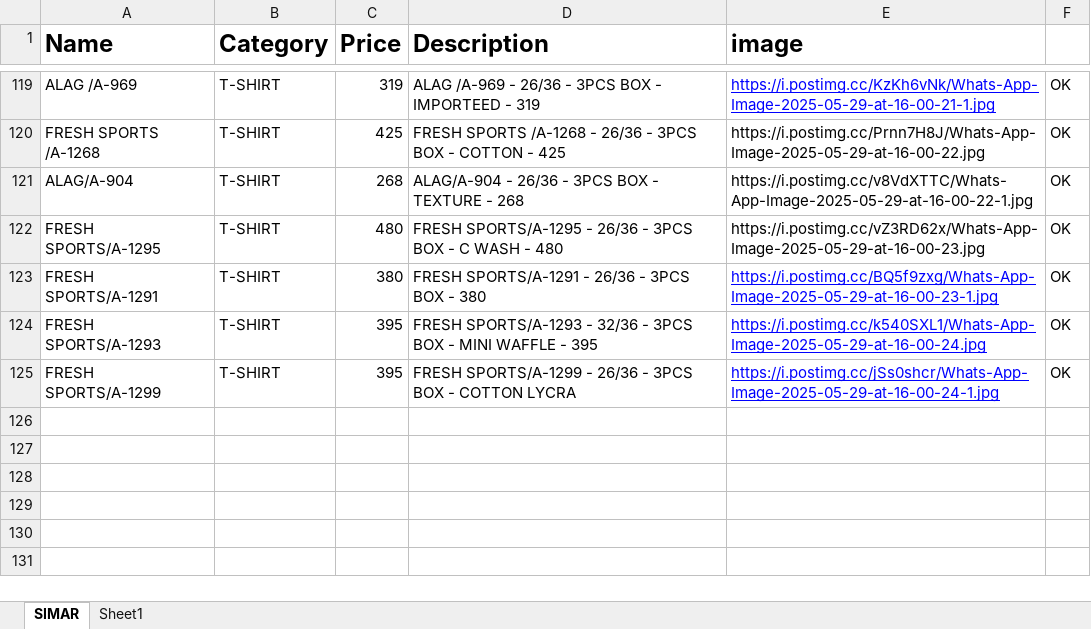
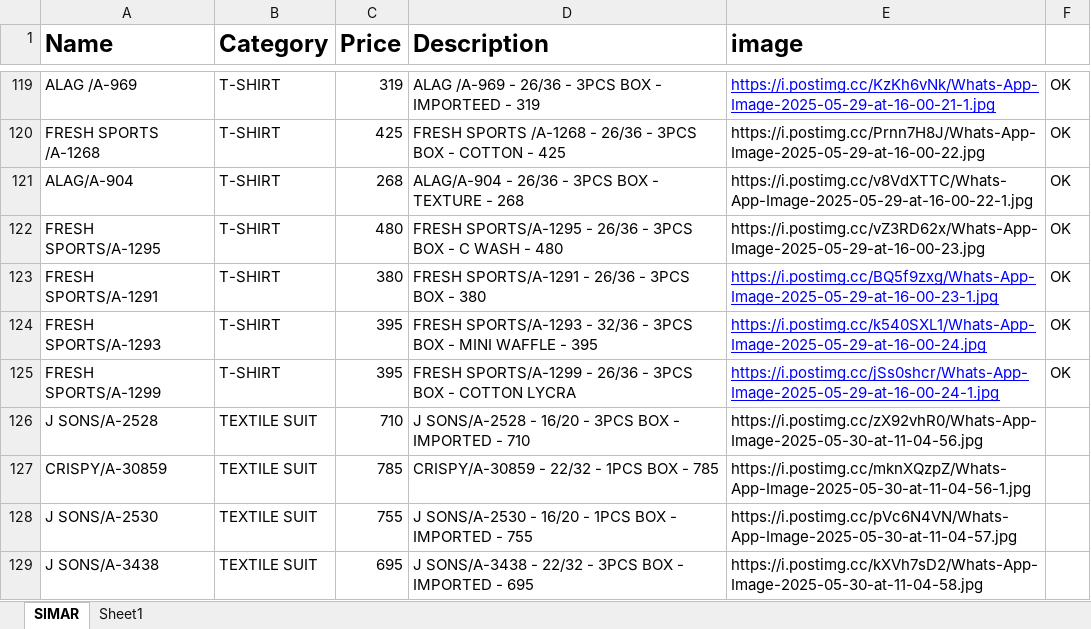
Before and after one commit to Vikas-Chaman/kids, an Excel workbook: products.xlsx, sheet SIMAR, drawn as a sheet; only a part is shown, gaps mark what is left out; values as stored, in another font and other column widths than the file's, no borders; the diff names each change by its address in the sheet, - before the commit and + after, or states it on an @@ line.

Commit message:
Add files via upload

```diff
--- a/products.xlsx (sheet SIMAR)
+++ b/products.xlsx (sheet SIMAR)
+row 126: J SONS/A-2528 | TEXTILE SUIT | 710 | J SONS/A-2528 - 16/20 - 3PCS BOX - IMPORTED - 710 | https://i.postimg.cc/zX92vhR0/Whats-App-Image-2025-05-30-at-11-04-56.jpg
+row 127: CRISPY/A-30859 | TEXTILE SUIT | 785 | CRISPY/A-30859 - 22/32 - 1PCS BOX - 785 | https://i.postimg.cc/mknXQzpZ/Whats-App-Image-2025-05-30-at-11-04-56-1.jpg
+row 128: J SONS/A-2530 | TEXTILE SUIT | 755 | J SONS/A-2530 - 16/20 - 1PCS BOX - IMPORTED - 755 | https://i.postimg.cc/pVc6N4VN/Whats-App-Image-2025-05-30-at-11-04-57.jpg
+row 129: J SONS/A-3438 | TEXTILE SUIT | 695 | J SONS/A-3438 - 22/32 - 3PCS BOX - IMPORTED - 695 | https://i.postimg.cc/kXVh7sD2/Whats-App-Image-2025-05-30-at-11-04-58.jpg
```
